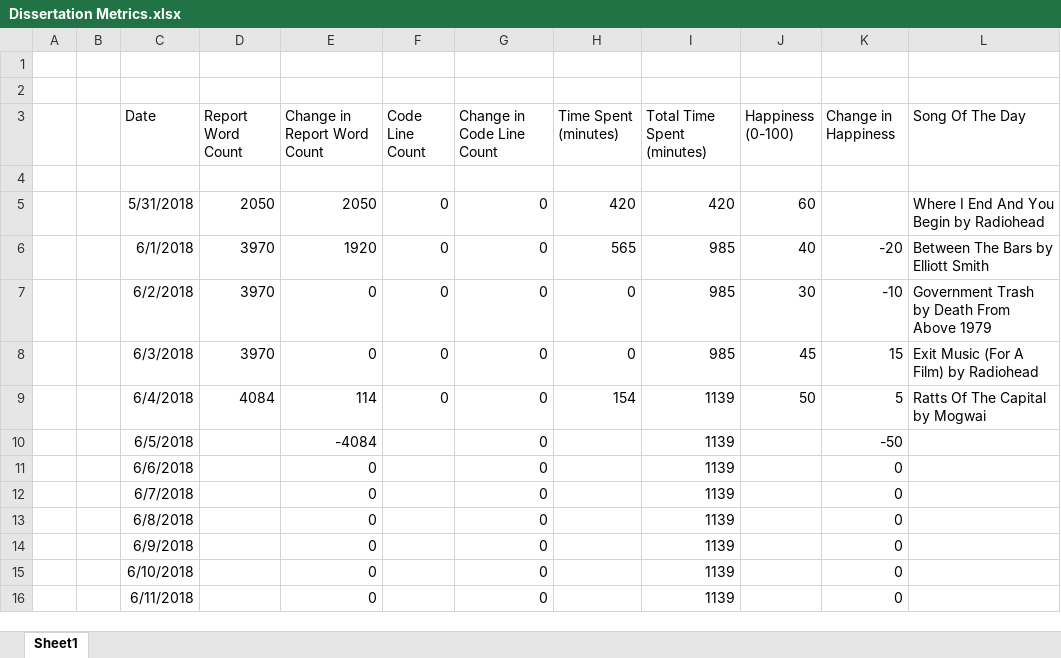
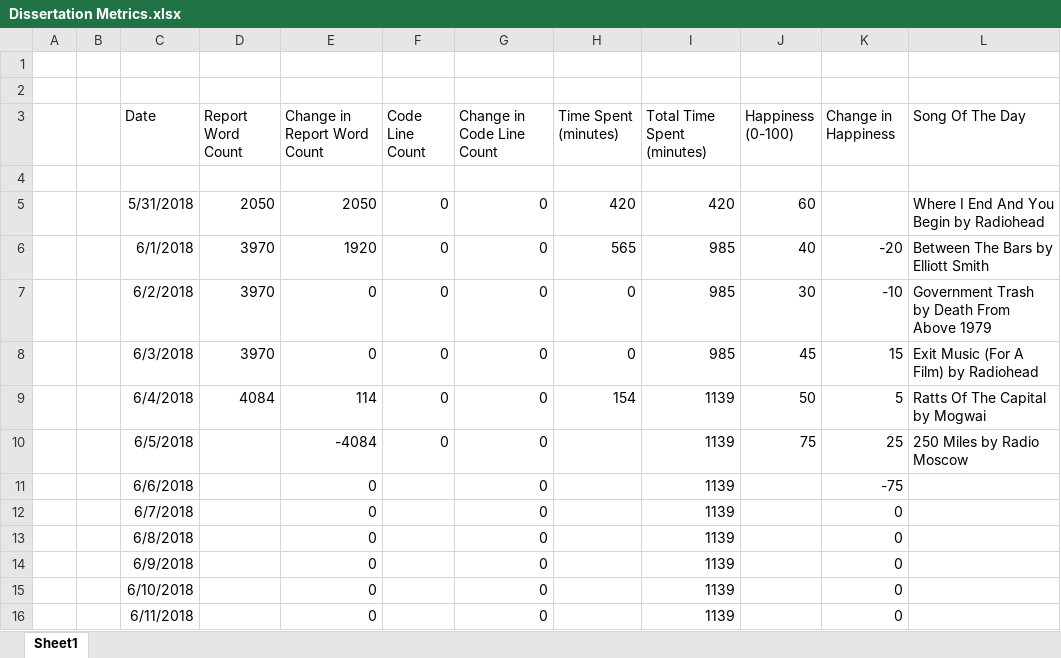
Before and after one commit to ALEXJAZZ008008/MSc-Dissertation, an Excel workbook: Misc/Dissertation Metrics.xlsx, sheet Sheet1, drawn as a sheet; only a part is shown; values as stored, in another font and other column widths than the file's, no borders; the diff names each change by its address in the sheet, - before the commit and + after, or states it on an @@ line.

Commit message:
to gitlab

```diff
--- a/Misc/Dissertation Metrics.xlsx (sheet Sheet1)
+++ b/Misc/Dissertation Metrics.xlsx (sheet Sheet1)
-F10 (Code Line Count): (empty)
+F10 (Code Line Count): 0
-J10 (Happiness (0-100)): (empty)
+J10 (Happiness (0-100)): 75
-K10 (Change in Happiness): -50
+K10 (Change in Happiness): 25
-L10 (Song Of The Day): (empty)
+L10 (Song Of The Day): 250 Miles by Radio Moscow
-K11 (Change in Happiness): 0
+K11 (Change in Happiness): -75
```
